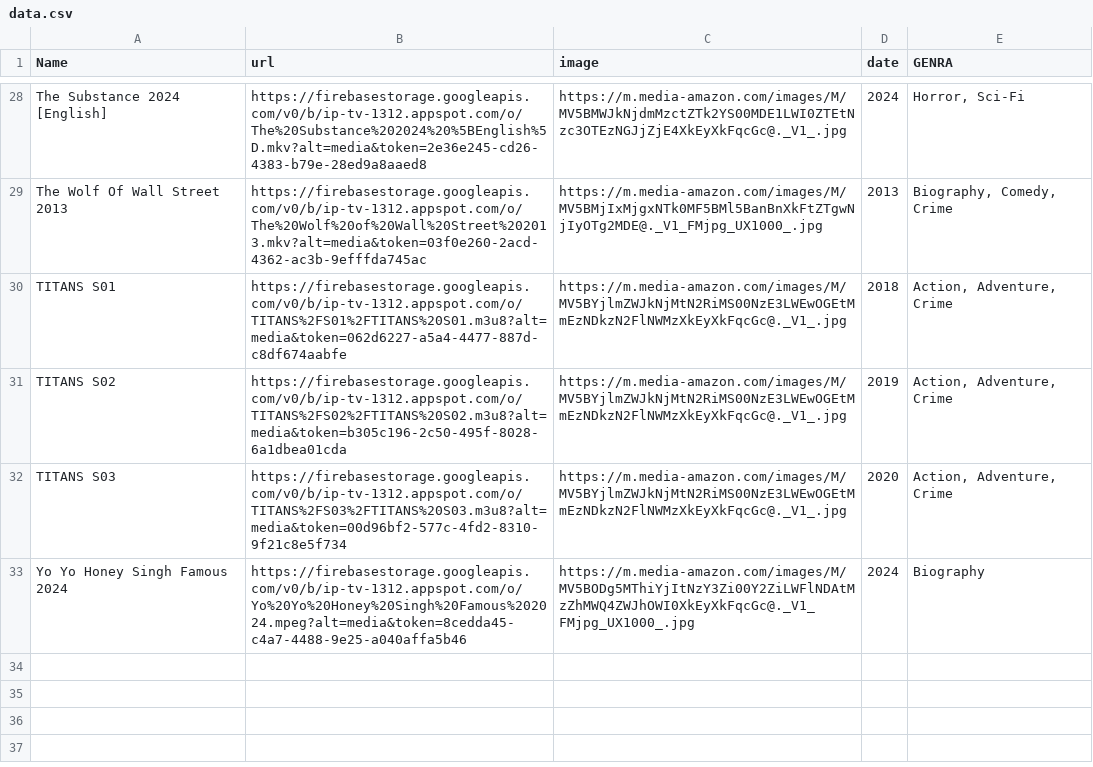
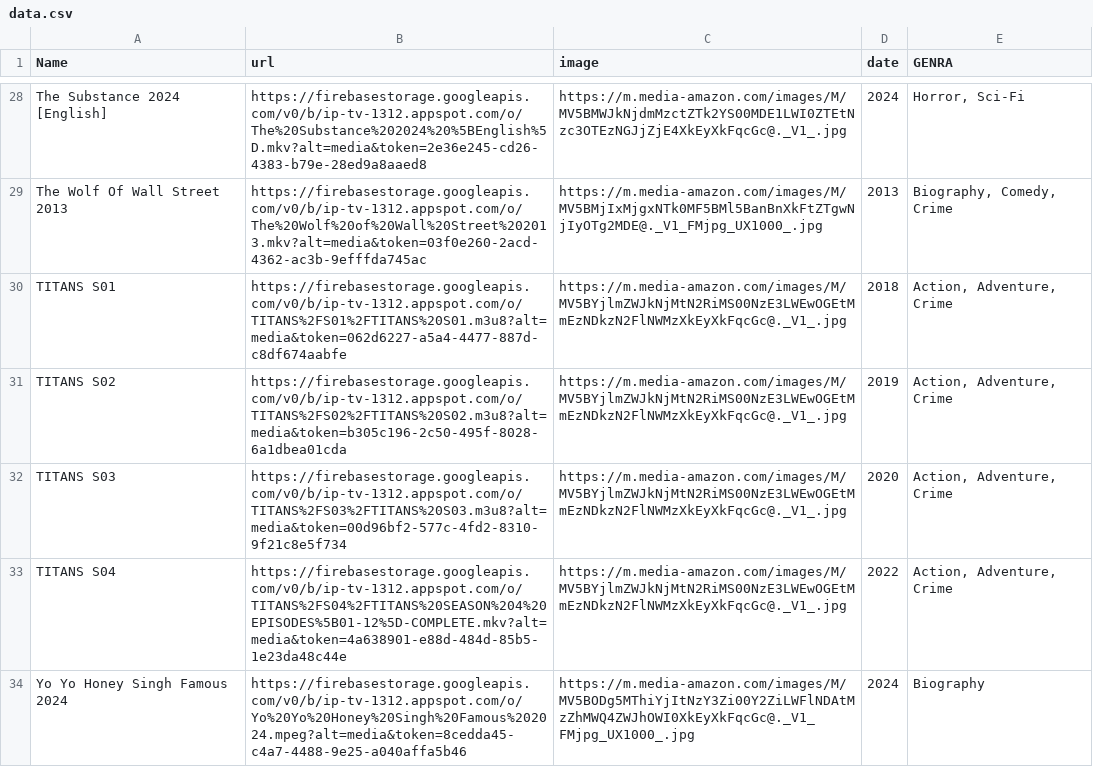
Before and after one commit to manik1312006/8787, a CSV file: UI/data.csv, drawn as a sheet; only a part is shown, gaps mark what is left out; the diff names each change by its address in the sheet, - before the commit and + after, or states it on an @@ line.

Commit message:
Add files via upload

```diff
--- a/UI/data.csv
+++ b/UI/data.csv
+row 33: TITANS S04 | https://firebasestorage.googleapis.com/v0/b/ip-tv-1312.appspot.com/o/TITANS%2FS04%2FTITANS%20SEASON%204%20EPISODES%5B01-12%5D-COMPLETE.mkv?alt=media&token=4a638901-e88d-484d-85b5-1e23da48c44e | https://m.media-amazon.com/images/M/MV5BYjlmZWJkNjMtN2RiMS00NzE3LWEwOGEtMmEzNDkzN2FlNWMzXkEyXkFqcGc@._V1_.jpg | 2022 | Action, Adventure, Crime
```
